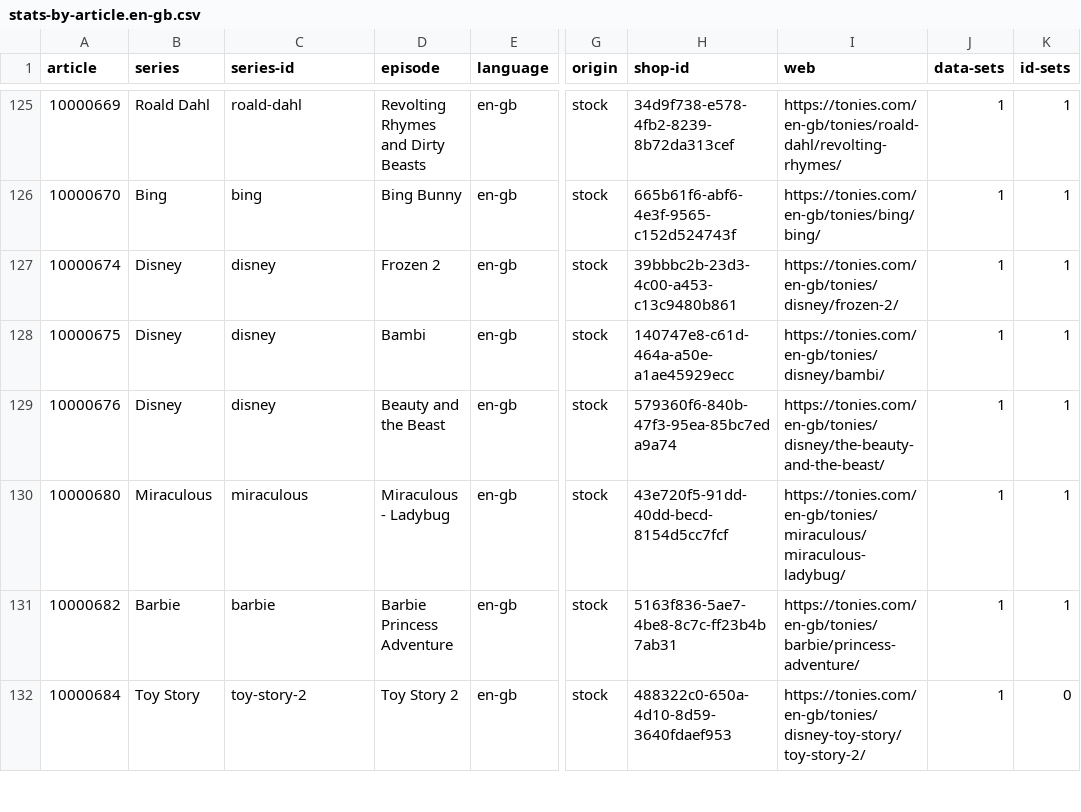
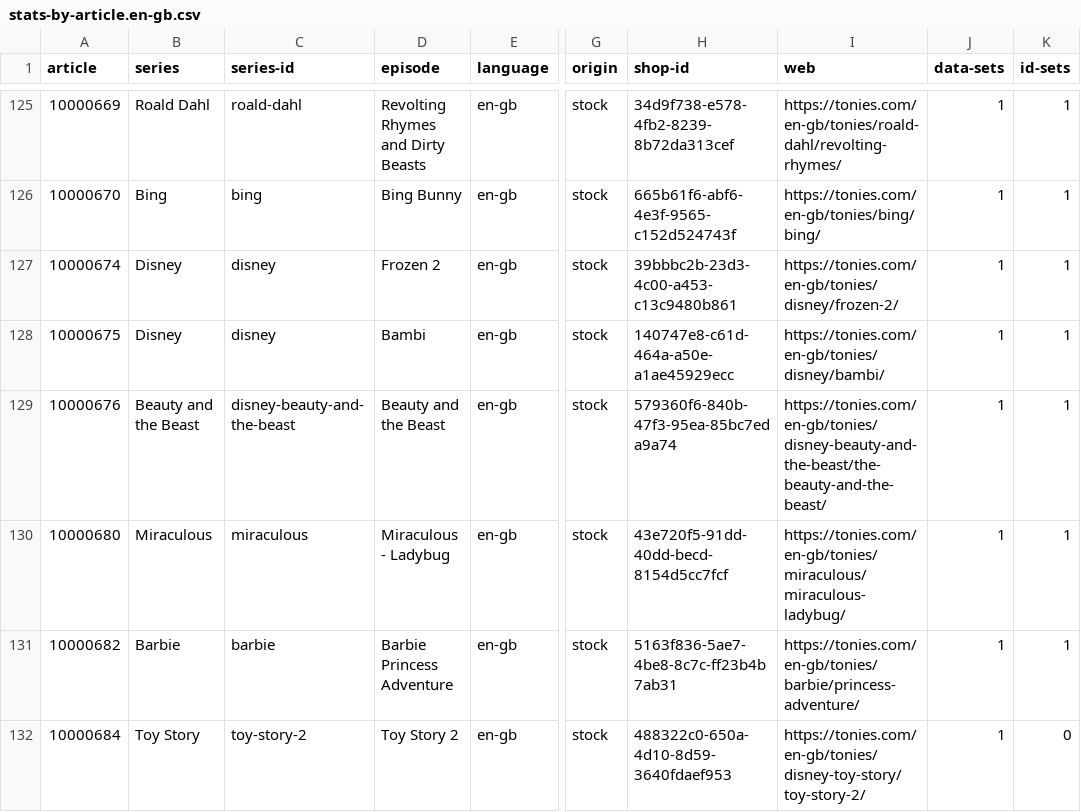
Before and after one commit to toniebox-reverse-engineering/tonies-json, a CSV file: stats/stats-by-article.en-gb.csv, drawn as a sheet; only a part is shown, gaps mark what is left out; the diff names each change by its address in the sheet, - before the commit and + after, or states it on an @@ line.

Commit message:
Auto-Update tonies.json, toniesV2.json and the stats

```diff
--- a/stats/stats-by-article.en-gb.csv
+++ b/stats/stats-by-article.en-gb.csv
-B129 (series): Disney
+B129 (series): Beauty and the Beast
-C129 (series-id): disney
+C129 (series-id): disney-beauty-and-the-beast
-I129 (web): https://tonies.com/en-gb/tonies/disney/the-beauty-and-the-beast/
+I129 (web): https://tonies.com/en-gb/tonies/disney-beauty-and-the-beast/the-beauty-and-the-beast/
```
Also changed, not shown: 3 other files.
